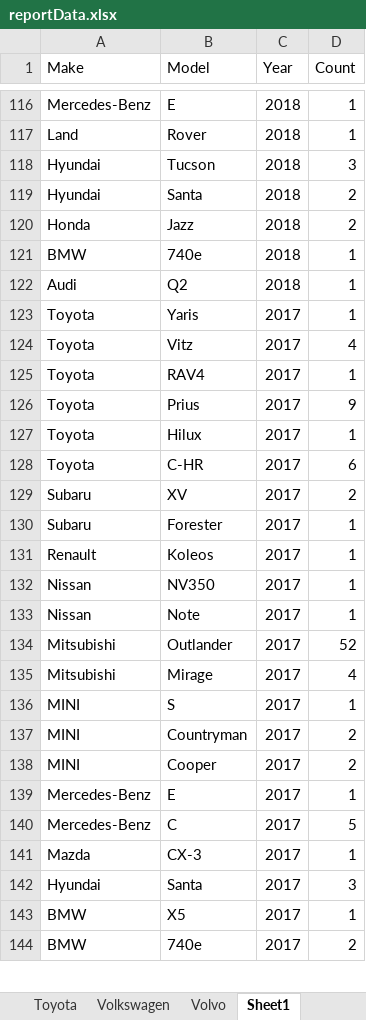
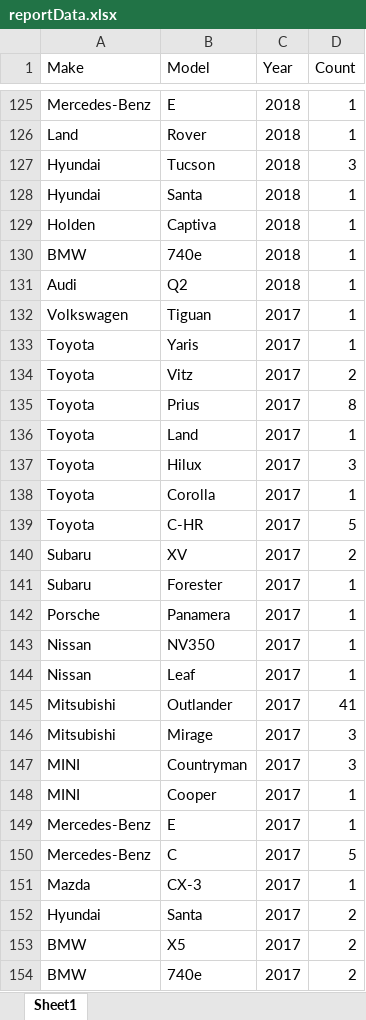
Before and after one commit to lin8231/762-impl, an Excel workbook: reportData.xlsx, sheet Sheet1, drawn as a sheet; only a part is shown, gaps mark what is left out; values as stored, in another font and other column widths than the file's, no borders; removed rows and columns are numbered as before the commit, all else as after; the diff covers the shown part only; the diff names each change by its address in the sheet, - before the commit and + after, or states it on an @@ line.

```diff
--- a/reportData.xlsx (sheet Sheet1)
+++ b/reportData.xlsx (sheet Sheet1)
-sheet tab: Toyota
-sheet tab: Volkswagen
-sheet tab: Volvo
-D128 (Count): 2
+D128 (Count): 1
-row 120: Honda | Jazz | 2018 | 2
+row 129: Holden | Captiva | 2018 | 1
+row 132: Volkswagen | Tiguan | 2017 | 1
-D134 (Count): 4
+D134 (Count): 2
+row 135: Toyota | Prius | 2017 | 8
-B136 (Model): RAV4
+B136 (Model): Land
-B137 (Model): Prius
+B137 (Model): Hilux
-D137 (Count): 9
+D137 (Count): 3
-B138 (Model): Hilux
+B138 (Model): Corolla
-D139 (Count): 6
+D139 (Count): 5
-A142 (Make): Renault
+A142 (Make): Porsche
-B142 (Model): Koleos
+B142 (Model): Panamera
-B144 (Model): Note
+B144 (Model): Leaf
-D145 (Count): 52
+D145 (Count): 41
-D146 (Count): 4
+D146 (Count): 3
-row 136: MINI | S | 2017 | 1
-D147 (Count): 2
+D147 (Count): 3
-D148 (Count): 2
+D148 (Count): 1
-D152 (Count): 3
+D152 (Count): 2
-D153 (Count): 1
+D153 (Count): 2
```
Also changed, not shown: 28 added rows, 17 removed rows and 99 edited cells elsewhere in this sheet, other sheet tabs, result.xlsx, 6 other files.
